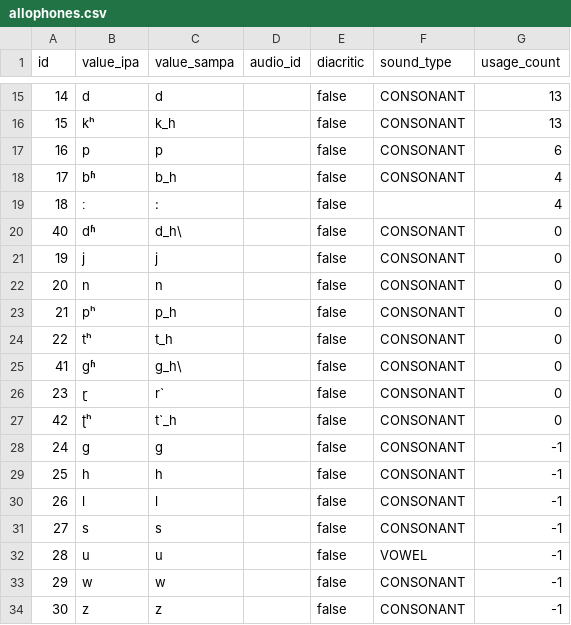
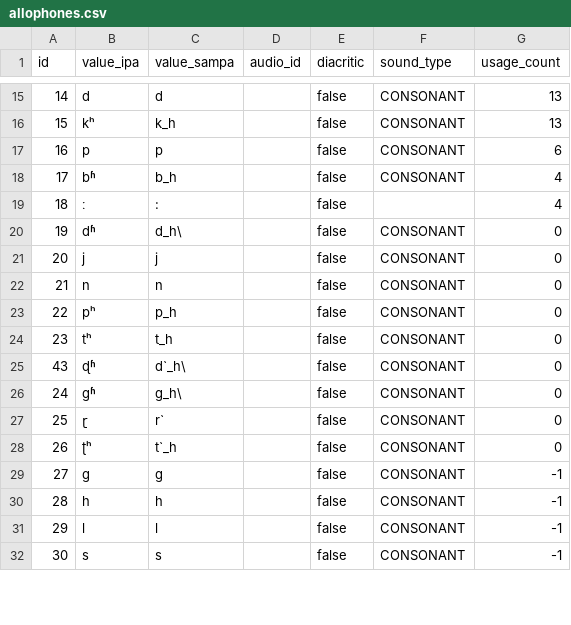
Before and after one commit to elimu-ai/webapp, a CSV file: src/main/resources/db/content_TEST/ben/allophones.csv, drawn as a sheet; only a part is shown, gaps mark what is left out; the diff covers the shown part only.

```diff
--- a/src/main/resources/db/content_TEST/ben/allophones.csv
+++ b/src/main/resources/db/content_TEST/ben/allophones.csv
@@ -19,16 +19,14 @@ id,value_ipa,value_sampa,audio_id,diacritic,sound_type,usage_count
 18,ː,:,,false,,4
-40,dʱ,d_h\,,false,CONSONANT,0
-19,j,j,,false,CONSONANT,0
-20,n,n,,false,CONSONANT,0
-21,pʰ,p_h,,false,CONSONANT,0
-22,tʰ,t_h,,false,CONSONANT,0
-41,ɡʱ,g_h\,,false,CONSONANT,0
-23,ɽ,r`,,false,CONSONANT,0
-42,ʈʰ,t`_h,,false,CONSONANT,0
-24,g,g,,false,CONSONANT,-1
-25,h,h,,false,CONSONANT,-1
-26,l,l,,false,CONSONANT,-1
-27,s,s,,false,CONSONANT,-1
-28,u,u,,false,VOWEL,-1
-29,w,w,,false,CONSONANT,-1
-30,z,z,,false,CONSONANT,-1
+19,dʱ,d_h\,,false,CONSONANT,0
+20,j,j,,false,CONSONANT,0
+21,n,n,,false,CONSONANT,0
+22,pʰ,p_h,,false,CONSONANT,0
+23,tʰ,t_h,,false,CONSONANT,0
+43,ɖʱ,d`_h\,,false,CONSONANT,0
+24,ɡʱ,g_h\,,false,CONSONANT,0
+25,ɽ,r`,,false,CONSONANT,0
+26,ʈʰ,t`_h,,false,CONSONANT,0
+27,g,g,,false,CONSONANT,-1
+28,h,h,,false,CONSONANT,-1
+29,l,l,,false,CONSONANT,-1
+30,s,s,,false,CONSONANT,-1
```
Also changed, not shown: 3 added rows and 20 edited cells elsewhere in this file, src/main/resources/db/content_TEST/ben/letters.csv, 3 other files.
